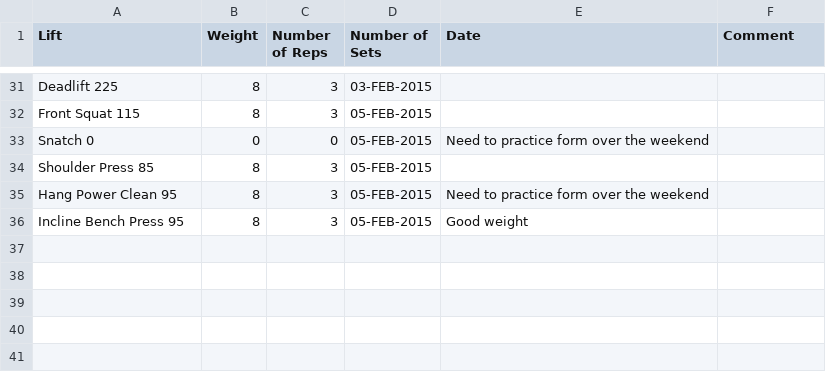
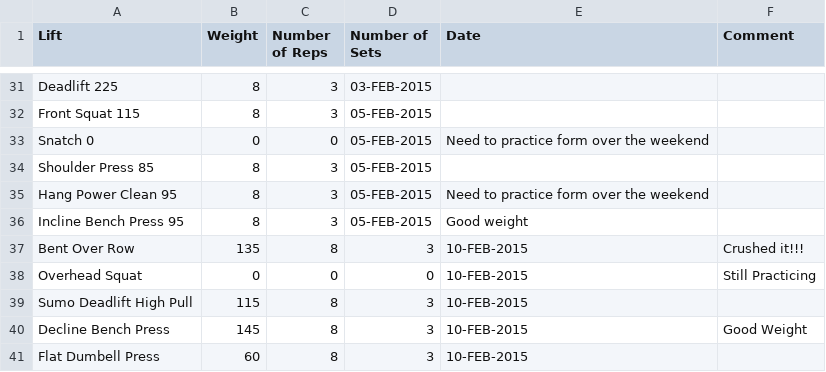
Before and after one commit to fuzzybear3965/fitness, a CSV file: ArnaudWeights.csv, drawn as a sheet; only a part is shown, gaps mark what is left out; the diff names each change by its address in the sheet, - before the commit and + after, or states it on an @@ line.

```diff
--- a/ArnaudWeights.csv
+++ b/ArnaudWeights.csv
+row 37: Bent Over Row | 135 | 8 | 3 | 10-FEB-2015 | Crushed it!!!
+row 38: Overhead Squat | 0 | 0 | 0 | 10-FEB-2015 | Still Practicing
+row 39: Sumo Deadlift High Pull | 115 | 8 | 3 | 10-FEB-2015
+row 40: Decline Bench Press | 145 | 8 | 3 | 10-FEB-2015 | Good Weight
+row 41: Flat Dumbell Press | 60 | 8 | 3 | 10-FEB-2015
```
Also changed, not shown: ArnaudGAINS.csv, JohnsGAINS.csv, 1 other file.
